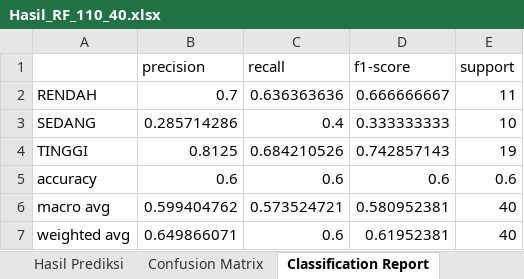
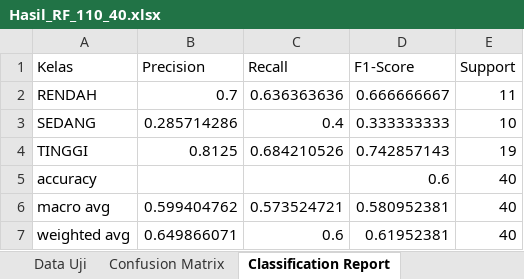
Before and after one commit to Azizhecker/Skripsi_Kecanduan_Balita, an Excel workbook: Hasil_RF_110_40.xlsx, sheet Classification Report, drawn as a sheet; values as stored, in another font and other column widths than the file's, no borders; removed rows and columns are numbered as before the commit, all else as after; the diff names each change by its address in the sheet, - before the commit and + after, or states it on an @@ line.

```diff
--- a/Hasil_RF_110_40.xlsx (sheet Classification Report)
+++ b/Hasil_RF_110_40.xlsx (sheet Classification Report)
-sheet tab: Hasil Prediksi
-row 1:  | precision | recall | f1-score | support
+row 1: Kelas | Precision | Recall | F1-Score | Support
-B5: 0.6
+B5: (empty)
-C5: 0.6
+C5: (empty)
-E5: 0.6
+E5: 40
```
Also changed, not shown: sheet Pembagian Lokasi, sheet Confusion Matrix, sheet Data Uji, other sheet tabs, 31 other files.
